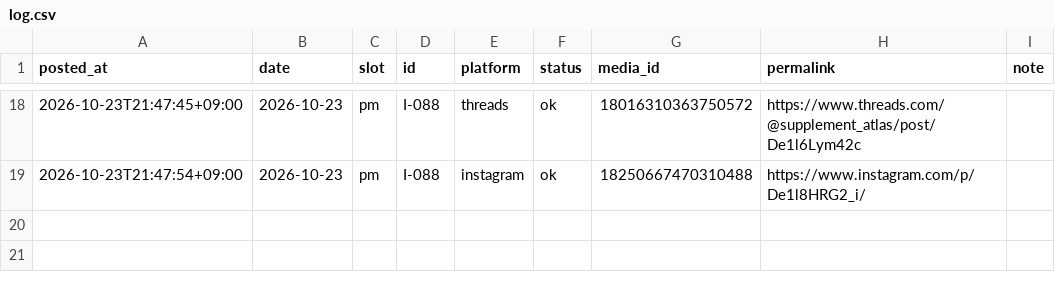
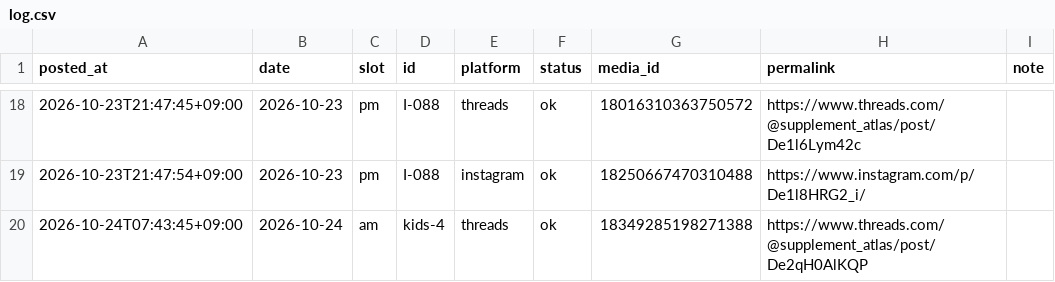
Before and after one commit to supplement-atlas/supplement-atlas-sns, a CSV file: data/log.csv, drawn as a sheet; only a part is shown, gaps mark what is left out.

```diff
--- a/data/log.csv
+++ b/data/log.csv
@@ -19 +19,2 @@ posted_at,date,slot,id,platform,status,media_id,permalink,note
 2026-10-23T21:47:54+09:00,2026-10-23,pm,I-088,instagram,ok,18250667470310488,https://www.instagram.com/p/De1l8HRG2_i/,
+2026-10-24T07:43:45+09:00,2026-10-24,am,kids-4,threads,ok,18349285198271388,https://www.threads.com/@supplement_atlas/post/De2qH0AlKQP,
```
